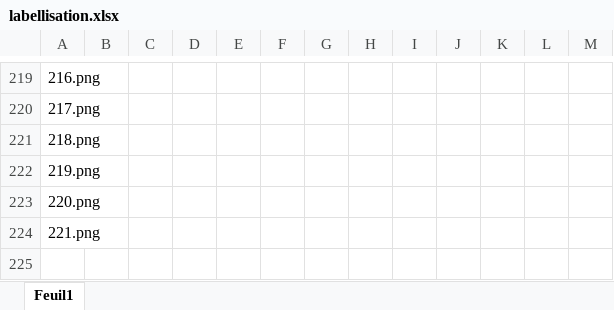
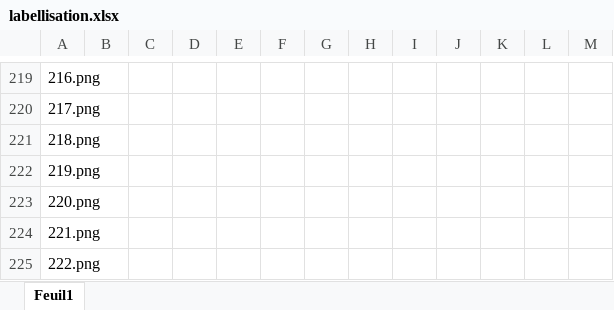
Before and after one commit to MartinLeNizon/App-For-People-With-Restricted-Diet, an Excel workbook: labellisation.xlsx, sheet Feuil1, drawn as a sheet; only a part is shown, gaps mark what is left out; values as stored, in another font and other column widths than the file's, no borders; the diff names each change by its address in the sheet, - before the commit and + after, or states it on an @@ line.

Commit message:
Excel updated.

```diff
--- a/labellisation.xlsx (sheet Feuil1)
+++ b/labellisation.xlsx (sheet Feuil1)
+row 225: 222.png
```
